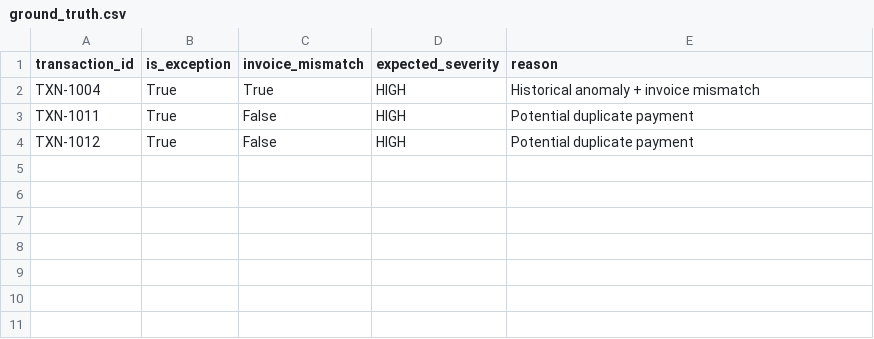
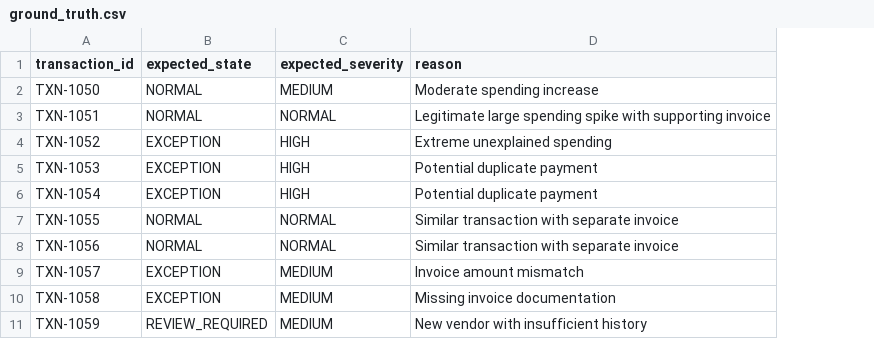
Before and after one commit to jyotiradityabordoloi-cyber/finpilot-ai-agent, a CSV file: data/ground_truth.csv, drawn as a sheet; removed rows and columns are numbered as before the commit, all else as after; the diff names each change by its address in the sheet, - before the commit and + after, or states it on an @@ line.

```diff
--- a/data/ground_truth.csv
+++ b/data/ground_truth.csv
-column B (is_exception), rows 2-4: all True
-column C (invoice_mismatch), rows 2-4: True | False | False
+column B (expected_state), rows 4-6: all EXCEPTION
+row 2: TXN-1050 | NORMAL | MEDIUM | Moderate spending increase
+row 3: TXN-1051 | NORMAL | NORMAL | Legitimate large spending spike with supporting invoice
-A4 (transaction_id): TXN-1004
+A4 (transaction_id): TXN-1052
-D4 (reason): Historical anomaly + invoice mismatch
+D4 (reason): Extreme unexplained spending
-A5 (transaction_id): TXN-1011
+A5 (transaction_id): TXN-1053
-A6 (transaction_id): TXN-1012
+A6 (transaction_id): TXN-1054
+row 7: TXN-1055 | NORMAL | NORMAL | Similar transaction with separate invoice
+row 8: TXN-1056 | NORMAL | NORMAL | Similar transaction with separate invoice
+row 9: TXN-1057 | EXCEPTION | MEDIUM | Invoice amount mismatch
+row 10: TXN-1058 | EXCEPTION | MEDIUM | Missing invoice documentation
+row 11: TXN-1059 | REVIEW_REQUIRED | MEDIUM | New vendor with insufficient history
```
Also changed, not shown: data/invoices.csv, data/transactions.csv, 3 other files.
